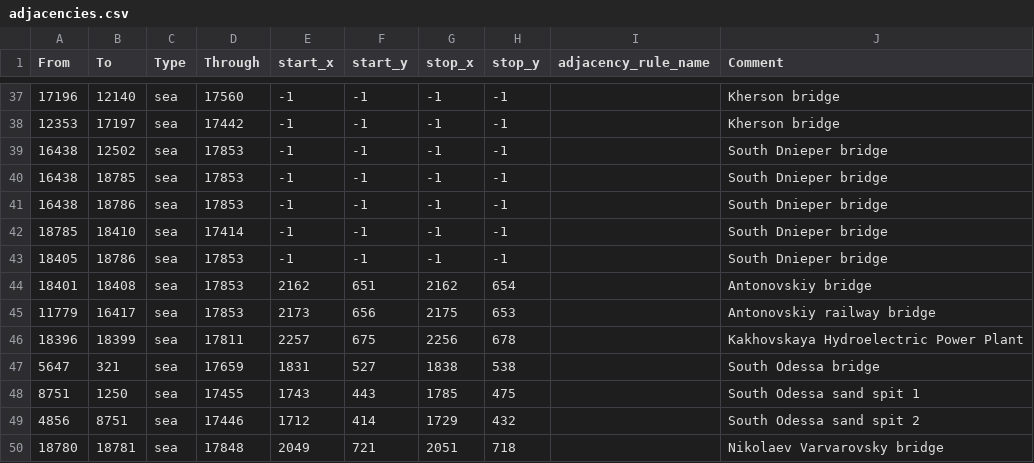
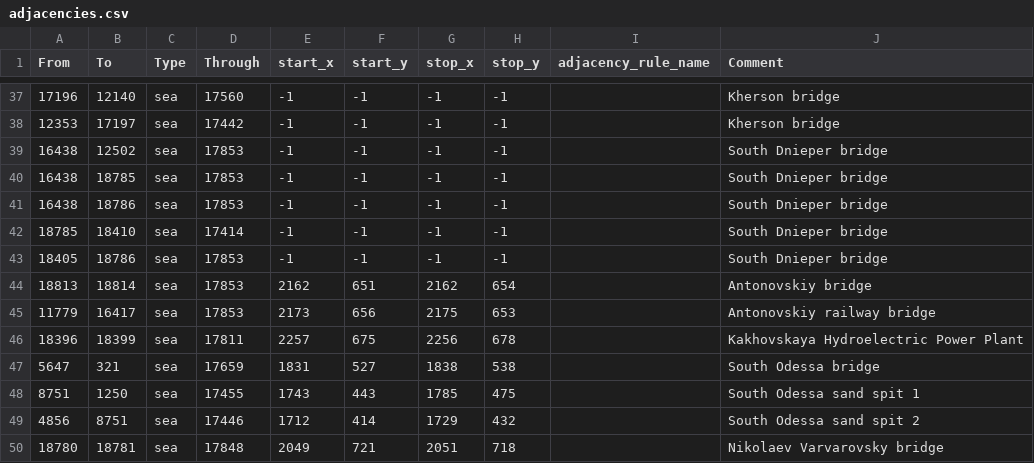
Before and after one commit to East-Showdown/East-Showdown, a CSV file: map/adjacencies.csv, drawn as a sheet; only a part is shown, gaps mark what is left out.

```diff
--- a/map/adjacencies.csv
+++ b/map/adjacencies.csv
@@ -43,3 +43,3 @@ From;To;Type;Through;start_x;start_y;stop_x;stop_y;adjacency_rule_name;Comment
 18405;18786;sea;17853;-1;-1;-1;-1;;South Dnieper bridge
-18401;18408;sea;17853;2162;651;2162;654;;Antonovskiy bridge
+18813;18814;sea;17853;2162;651;2162;654;;Antonovskiy bridge
 11779;16417;sea;17853;2173;656;2175;653;;Antonovskiy railway bridge
```
Also changed, not shown: map/definition.csv, 6 other files.
